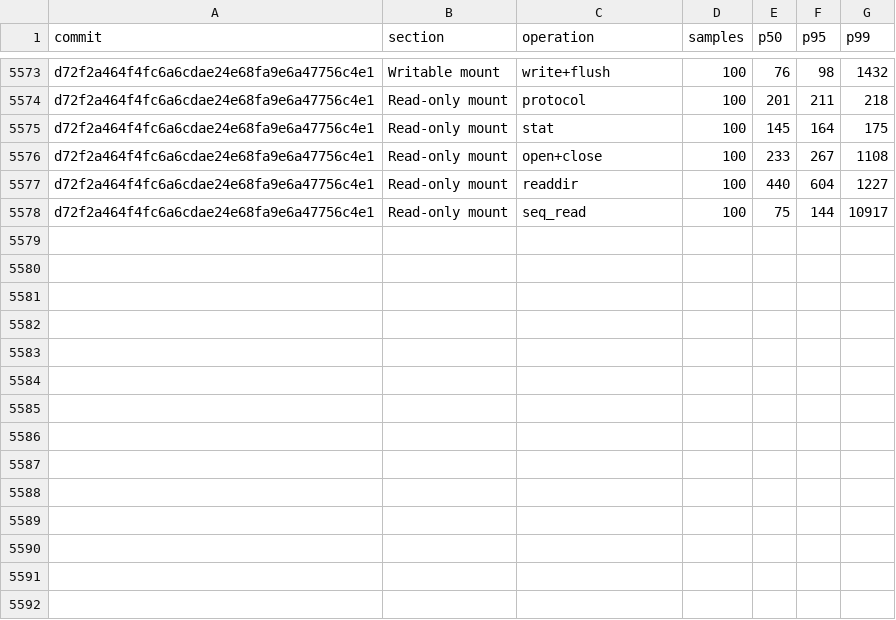
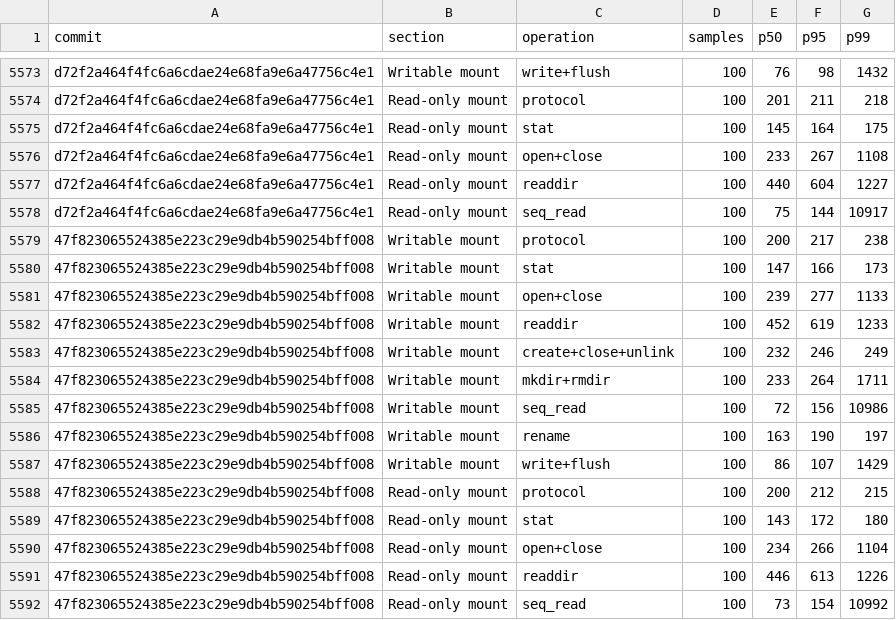
Before and after one commit to nanvix/nanvix, a CSV file: www/bench/data/linux-baremetal/nanvix_bench_vfs_bench_standalone_microvm_X64.csv, drawn as a sheet; only a part is shown, gaps mark what is left out; the diff names each change by its address in the sheet, - before the commit and + after, or states it on an @@ line.

```diff
--- a/www/bench/data/linux-baremetal/nanvix_bench_vfs_bench_standalone_microvm_X64.csv
+++ b/www/bench/data/linux-baremetal/nanvix_bench_vfs_bench_standalone_microvm_X64.csv
+row 5579: 47f823065524385e223c29e9db4b590254bff008 | Writable mount | protocol | 100 | 200 | 217 | 238
+row 5580: 47f823065524385e223c29e9db4b590254bff008 | Writable mount | stat | 100 | 147 | 166 | 173
+row 5581: 47f823065524385e223c29e9db4b590254bff008 | Writable mount | open+close | 100 | 239 | 277 | 1133
+row 5582: 47f823065524385e223c29e9db4b590254bff008 | Writable mount | readdir | 100 | 452 | 619 | 1233
+row 5583: 47f823065524385e223c29e9db4b590254bff008 | Writable mount | create+close+unlink | 100 | 232 | 246 | 249
+row 5584: 47f823065524385e223c29e9db4b590254bff008 | Writable mount | mkdir+rmdir | 100 | 233 | 264 | 1711
+row 5585: 47f823065524385e223c29e9db4b590254bff008 | Writable mount | seq_read | 100 | 72 | 156 | 10986
+row 5586: 47f823065524385e223c29e9db4b590254bff008 | Writable mount | rename | 100 | 163 | 190 | 197
+row 5587: 47f823065524385e223c29e9db4b590254bff008 | Writable mount | write+flush | 100 | 86 | 107 | 1429
+row 5588: 47f823065524385e223c29e9db4b590254bff008 | Read-only mount | protocol | 100 | 200 | 212 | 215
+row 5589: 47f823065524385e223c29e9db4b590254bff008 | Read-only mount | stat | 100 | 143 | 172 | 180
+row 5590: 47f823065524385e223c29e9db4b590254bff008 | Read-only mount | open+close | 100 | 234 | 266 | 1104
+row 5591: 47f823065524385e223c29e9db4b590254bff008 | Read-only mount | readdir | 100 | 446 | 613 | 1226
+row 5592: 47f823065524385e223c29e9db4b590254bff008 | Read-only mount | seq_read | 100 | 73 | 154 | 10992
```
Also changed, not shown: www/bench/data/linux-baremetal/nanvix_bench_snapshot_restore_standalone_microvm_X64.csv, www/bench/data/linux-baremetal/nanvix_bench_syscall_bench_standalone_microvm_X64.csv, 6 other files.
